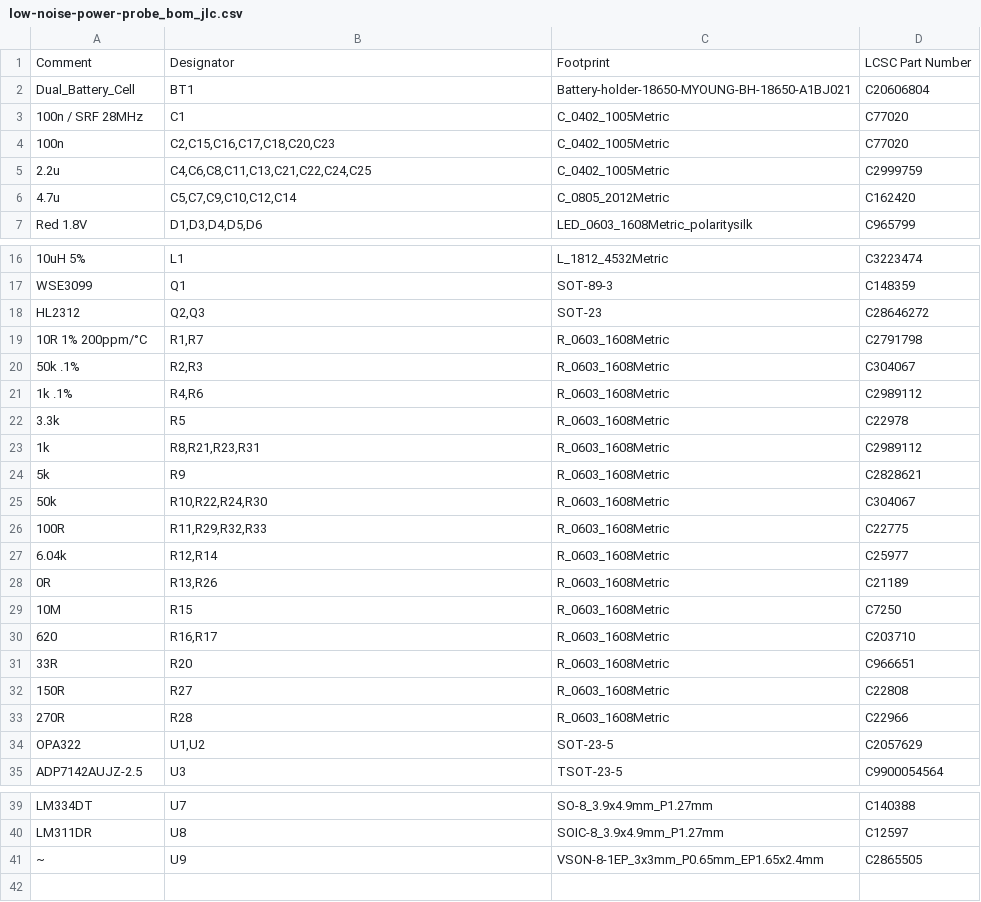
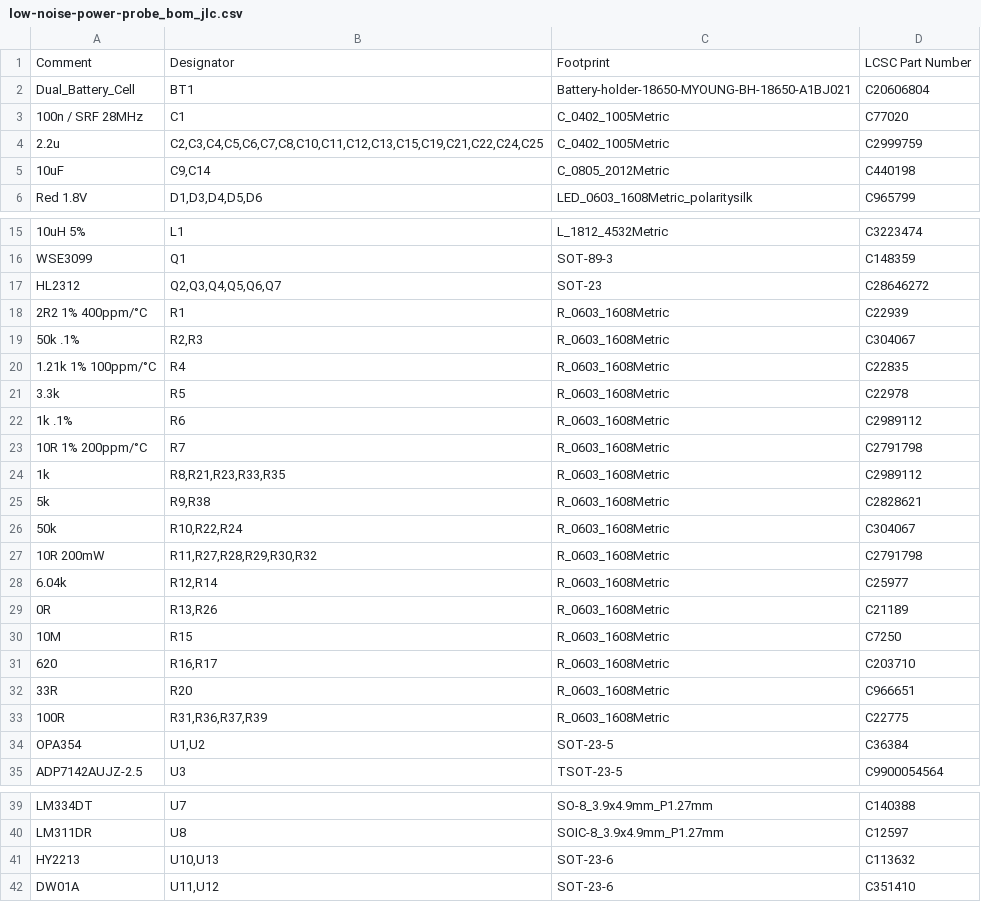
Before and after one commit to blinken/power-rail-probe, a CSV file: low-noise-power-probe_bom_jlc.csv, drawn as a sheet; only a part is shown, gaps mark what is left out.

```diff
--- a/low-noise-power-probe_bom_jlc.csv
+++ b/low-noise-power-probe_bom_jlc.csv
@@ -3,5 +3,4 @@
 "100n / SRF 28MHz","C1","C_0402_1005Metric","C77020"
-"100n","C2,C15,C16,C17,C18,C20,C23","C_0402_1005Metric","C77020"
-"2.2u","C4,C6,C8,C11,C13,C21,C22,C24,C25","C_0402_1005Metric","C2999759"
-"4.7u","C5,C7,C9,C10,C12,C14","C_0805_2012Metric","C162420"
+"2.2u","C2,C3,C4,C5,C6,C7,C8,C10,C11,C12,C13,C15,C19,C21,C22,C24,C25","C_0402_1005Metric","C2999759"
+"10uF","C9,C14","C_0805_2012Metric","C440198"
 "Red 1.8V","D1,D3,D4,D5,D6","LED_0603_1608Metric_polaritysilk","C965799"
@@ -17,11 +16,13 @@
 "WSE3099","Q1","SOT-89-3","C148359"
-"HL2312","Q2,Q3","SOT-23","C28646272"
-"10R 1% 200ppm/°C","R1,R7","R_0603_1608Metric","C2791798"
+"HL2312","Q2,Q3,Q4,Q5,Q6,Q7","SOT-23","C28646272"
+"2R2 1% 400ppm/°C","R1","R_0603_1608Metric","C22939"
 "50k .1%","R2,R3","R_0603_1608Metric","C304067"
-"1k .1%","R4,R6","R_0603_1608Metric","C2989112"
+"1.21k 1% 100ppm/°C","R4","R_0603_1608Metric","C22835"
 "3.3k","R5","R_0603_1608Metric","C22978"
-"1k","R8,R21,R23,R31","R_0603_1608Metric","C2989112"
-"5k","R9","R_0603_1608Metric","C2828621"
-"50k","R10,R22,R24,R30","R_0603_1608Metric","C304067"
-"100R","R11,R29,R32,R33","R_0603_1608Metric","C22775"
+"1k .1%","R6","R_0603_1608Metric","C2989112"
+"10R 1% 200ppm/°C","R7","R_0603_1608Metric","C2791798"
+"1k","R8,R21,R23,R33,R35","R_0603_1608Metric","C2989112"
+"5k","R9,R38","R_0603_1608Metric","C2828621"
+"50k","R10,R22,R24","R_0603_1608Metric","C304067"
+"10R 200mW","R11,R27,R28,R29,R30,R32","R_0603_1608Metric","C2791798"
 "6.04k","R12,R14","R_0603_1608Metric","C25977"
@@ -31,5 +32,4 @@
 "33R","R20","R_0603_1608Metric","C966651"
-"150R","R27","R_0603_1608Metric","C22808"
-"270R","R28","R_0603_1608Metric","C22966"
-"OPA322","U1,U2","SOT-23-5","C2057629"
+"100R","R31,R36,R37,R39","R_0603_1608Metric","C22775"
+"OPA354","U1,U2","SOT-23-5","C36384"
 "ADP7142AUJZ-2.5","U3","TSOT-23-5","C9900054564"
@@ -40,2 +40,3 @@
 "LM311DR","U8","SOIC-8_3.9x4.9mm_P1.27mm","C12597"
-"~","U9","VSON-8-1EP_3x3mm_P0.65mm_EP1.65x2.4mm","C2865505"
+"HY2213","U10,U13","SOT-23-6","C113632"
+"DW01A","U11,U12","SOT-23-6","C351410"
```
Also changed, not shown: low-noise-power-probe_cpl_jlc.csv, 28 other files.
